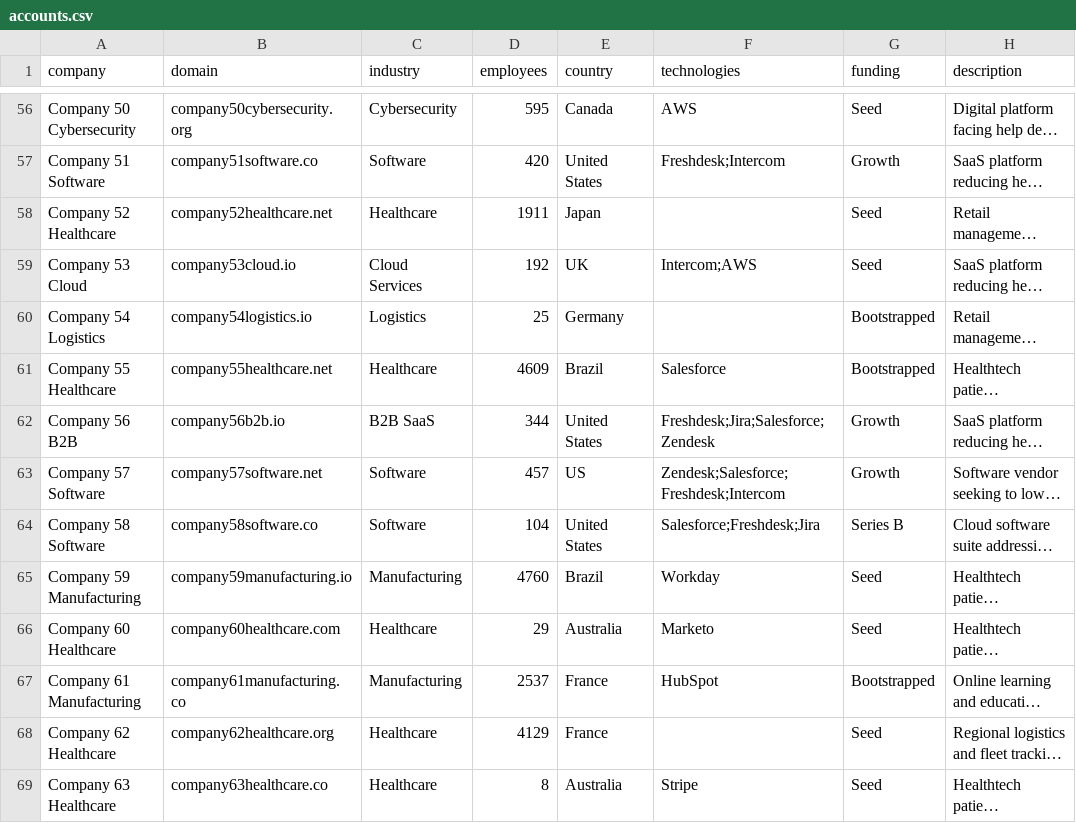
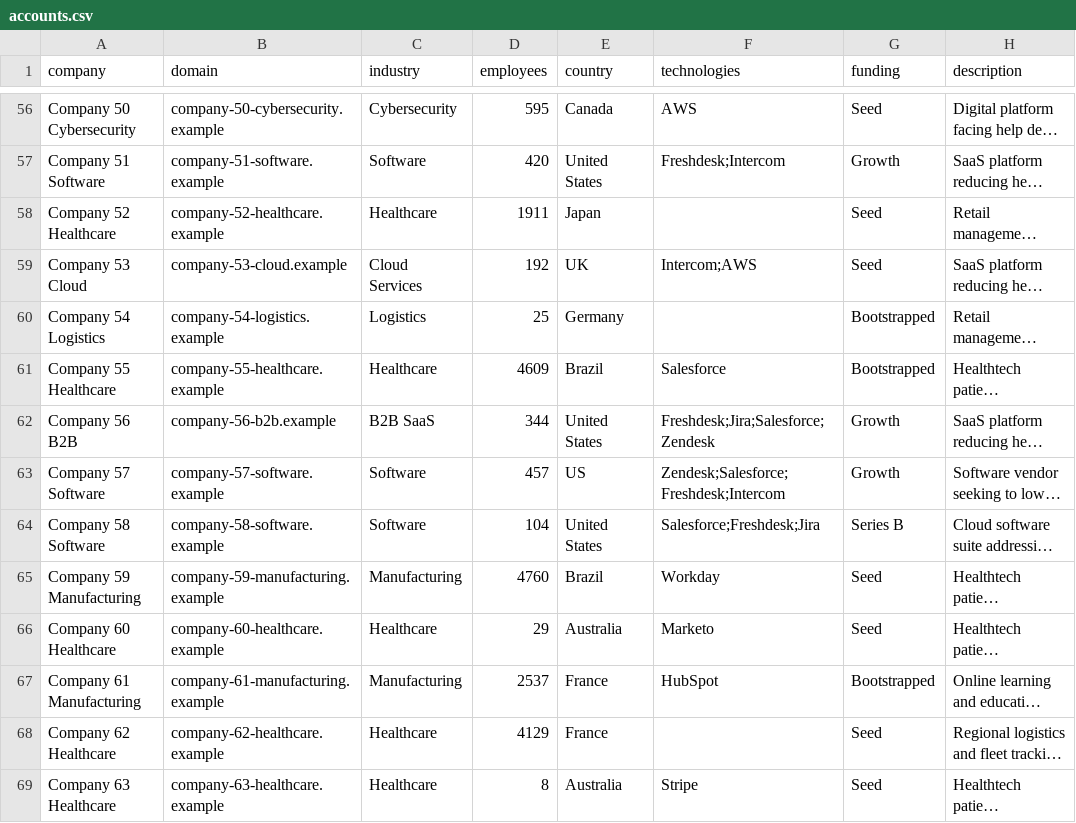
Before and after one commit to Aditya66050177/GTMOS, a CSV file: data/accounts.csv, drawn as a sheet; only a part is shown, gaps mark what is left out; long unchanged cells end in …; the diff covers the shown part only; the diff names each change by its address in the sheet, - before the commit and + after, or states it on an @@ line.

```diff
--- a/data/accounts.csv
+++ b/data/accounts.csv
-B56 (domain): company50cybersecurity.org
+B56 (domain): company-50-cybersecurity.example
-B57 (domain): company51software.co
+B57 (domain): company-51-software.example
-B58 (domain): company52healthcare.net
+B58 (domain): company-52-healthcare.example
-B59 (domain): company53cloud.io
+B59 (domain): company-53-cloud.example
-B60 (domain): company54logistics.io
+B60 (domain): company-54-logistics.example
-B61 (domain): company55healthcare.net
+B61 (domain): company-55-healthcare.example
-B62 (domain): company56b2b.io
+B62 (domain): company-56-b2b.example
-B63 (domain): company57software.net
+B63 (domain): company-57-software.example
-B64 (domain): company58software.co
+B64 (domain): company-58-software.example
-B65 (domain): company59manufacturing.io
+B65 (domain): company-59-manufacturing.example
-B66 (domain): company60healthcare.com
+B66 (domain): company-60-healthcare.example
-B67 (domain): company61manufacturing.co
+B67 (domain): company-61-manufacturing.example
-B68 (domain): company62healthcare.org
+B68 (domain): company-62-healthcare.example
-B69 (domain): company63healthcare.co
+B69 (domain): company-63-healthcare.example
```
Also changed, not shown: 136 edited cells elsewhere in this file, data/contacts.csv, 21 other files.
